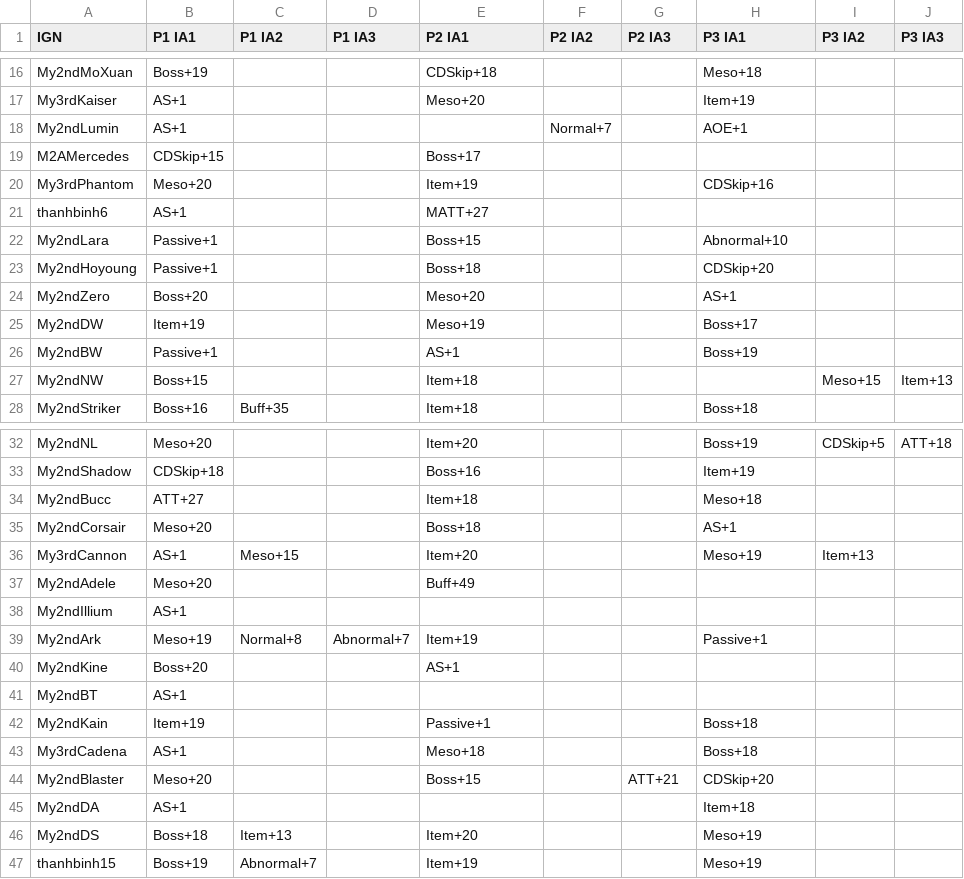
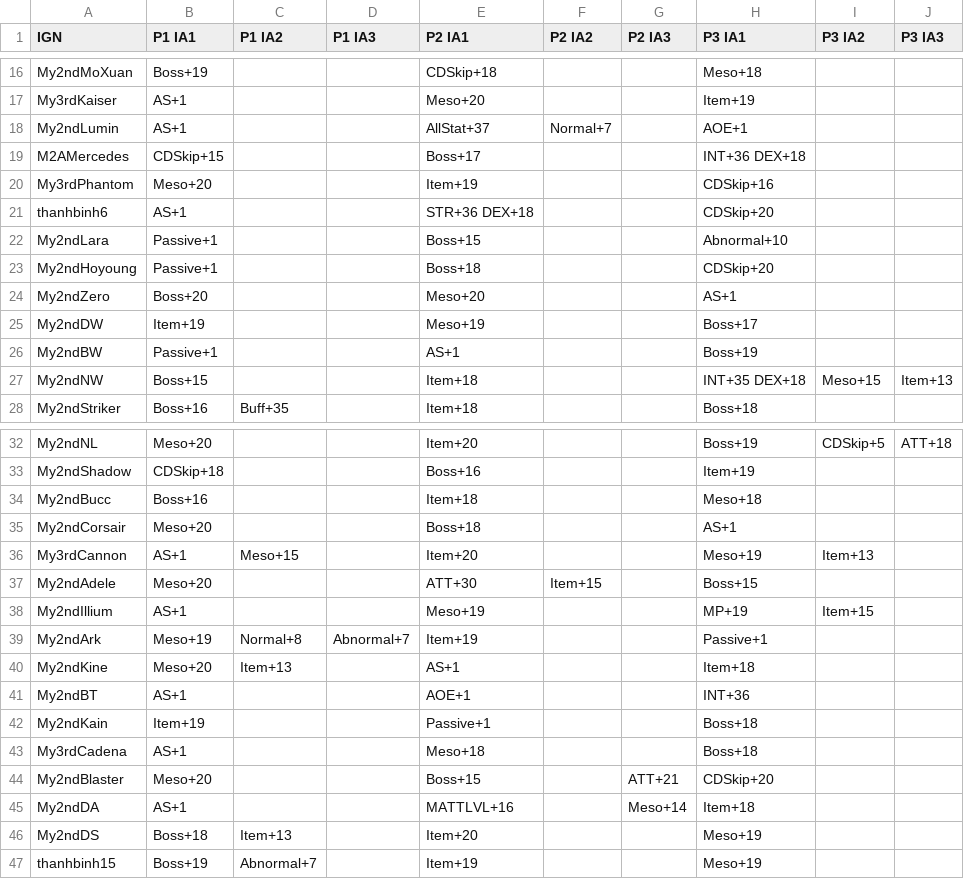
Before and after one commit to My2ndAngelic/Maple-Progression-Tracker, a CSV file: data/innerability.csv, drawn as a sheet; only a part is shown, gaps mark what is left out.

Commit message:
Test

```diff
--- a/data/innerability.csv
+++ b/data/innerability.csv
@@ -17,6 +17,6 @@ My2ndMoXuan,Boss+19,,,CDSkip+18,,,Meso+18,,
 My3rdKaiser,AS+1,,,Meso+20,,,Item+19,,
-My2ndLumin,AS+1,,,,Normal+7,,AOE+1,,
-M2AMercedes,CDSkip+15,,,Boss+17,,,,,
+My2ndLumin,AS+1,,,AllStat+37,Normal+7,,AOE+1,,
+M2AMercedes,CDSkip+15,,,Boss+17,,,INT+36 DEX+18,
 My3rdPhantom,Meso+20,,,Item+19,,,CDSkip+16,,
-thanhbinh6,AS+1,,,MATT+27,,,,,
+thanhbinh6,AS+1,,,STR+36 DEX+18,,,CDSkip+20,,
 My2ndLara,Passive+1,,,Boss+15,,,Abnormal+10,,
@@ -26,3 +26,3 @@ My2ndDW,Item+19,,,Meso+19,,,Boss+17,,
 My2ndBW,Passive+1,,,AS+1,,,Boss+19,,
-My2ndNW,Boss+15,,,Item+18,,,,Meso+15,Item+13
+My2ndNW,Boss+15,,,Item+18,,,INT+35 DEX+18,Meso+15,Item+13
 My2ndStriker,Boss+16,Buff+35,,Item+18,,,Boss+18,,
@@ -33,10 +33,10 @@ My2ndNL,Meso+20,,,Item+20,,,Boss+19,CDSkip+5,ATT+18
 My2ndShadow,CDSkip+18,,,Boss+16,,,Item+19,,
-My2ndBucc,ATT+27,,,Item+18,,,Meso+18,,
+My2ndBucc,Boss+16,,,Item+18,,,Meso+18,,
 My2ndCorsair,Meso+20,,,Boss+18,,,AS+1,,
 My3rdCannon,AS+1,Meso+15,,Item+20,,,Meso+19,Item+13,
-My2ndAdele,Meso+20,,,Buff+49,,,,,
-My2ndIllium,AS+1,,,,,,,,
+My2ndAdele,Meso+20,,,ATT+30,Item+15,,Boss+15,,
+My2ndIllium,AS+1,,,Meso+19,,,MP+19,Item+15,
 My2ndArk,Meso+19,Normal+8,Abnormal+7,Item+19,,,Passive+1,,
-My2ndKine,Boss+20,,,AS+1,,,,,
-My2ndBT,AS+1,,,,,,,,
+My2ndKine,Meso+20,Item+13,,AS+1,,,Item+18,,
+My2ndBT,AS+1,,,AOE+1,,,INT+36,,
 My2ndKain,Item+19,,,Passive+1,,,Boss+18,,
@@ -44,3 +44,3 @@ My3rdCadena,AS+1,,,Meso+18,,,Boss+18,,
 My2ndBlaster,Meso+20,,,Boss+15,,ATT+21,CDSkip+20,,
-My2ndDA,AS+1,,,,,,Item+18,,
+My2ndDA,AS+1,,,MATTLVL+16,,Meso+14,Item+18,,
 My2ndDS,Boss+18,Item+13,,Item+20,,,Meso+19,,
```
